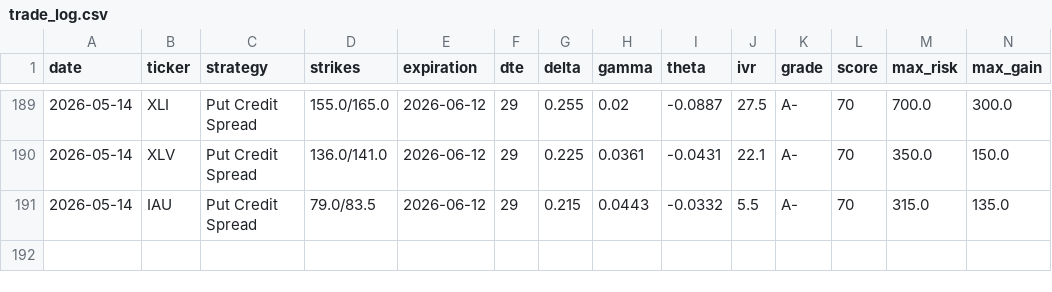
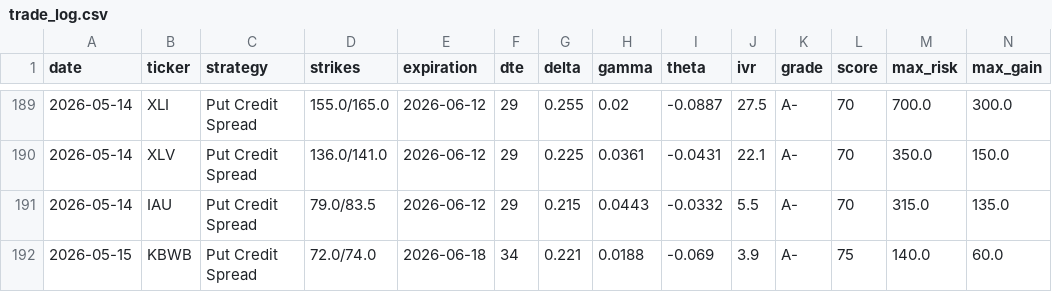
Before and after one commit to julioir89-netizen/Market-recap, a CSV file: options_bot/trade_log.csv, drawn as a sheet; only a part is shown, gaps mark what is left out; rows hold the shown columns only; the diff names each change by its address in the sheet, - before the commit and + after, or states it on an @@ line.

Commit message:
Trade log update 2026-05-15

```diff
--- a/options_bot/trade_log.csv
+++ b/options_bot/trade_log.csv
+row 192: 2026-05-15 | KBWB | Put Credit Spread | 72.0/74.0 | 2026-06-18 | 34 | 0.221 | 0.0188 | -0.069 | 3.9 | A- | 75 | 140.0 | 60.0
```
